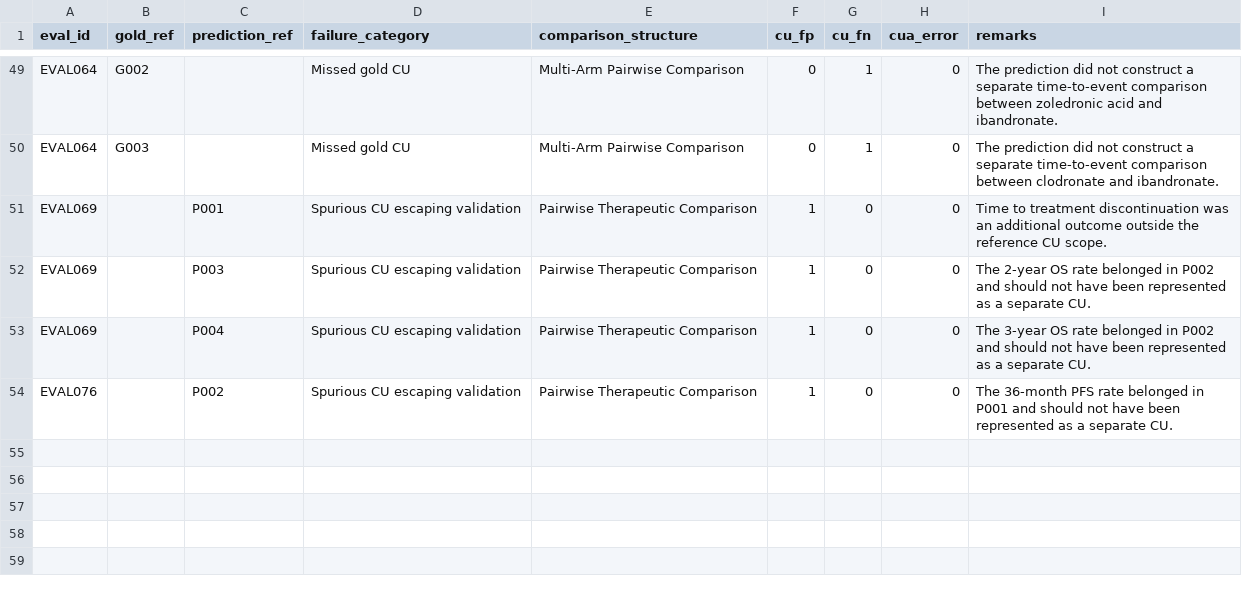
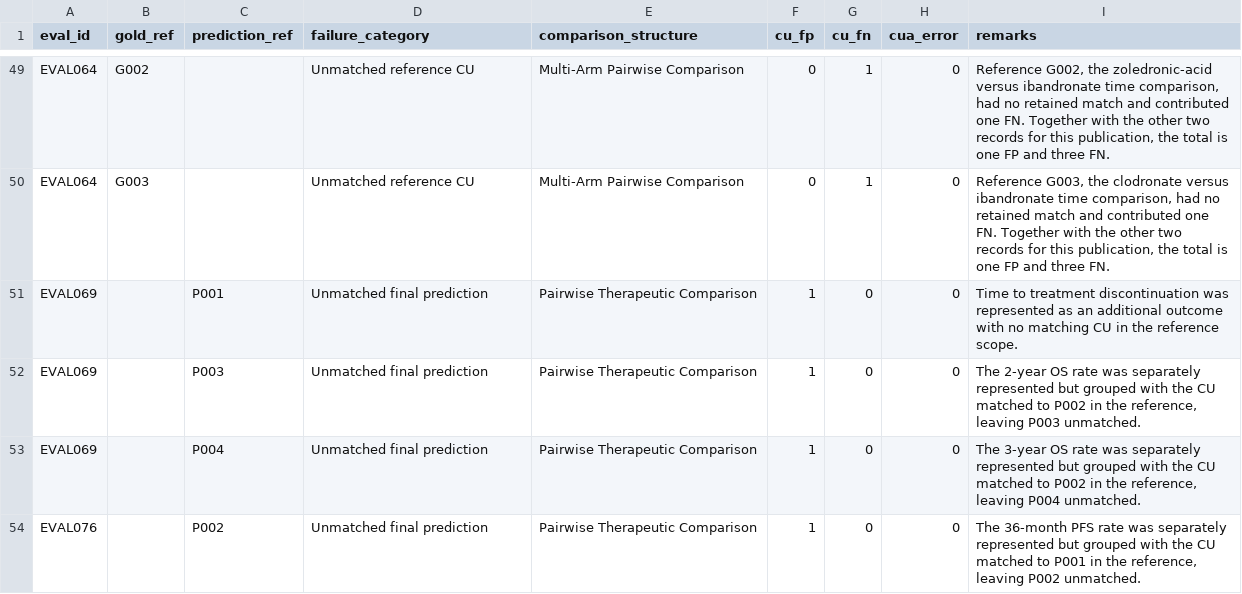
Before and after one commit to wang-lch/TRACE-CU, a CSV file: evaluation/failure_analysis/02_failure_cu_records.csv, drawn as a sheet; only a part is shown, gaps mark what is left out; the diff covers the shown part only; the diff names each change by its address in the sheet, - before the commit and + after, or states it on an @@ line.

Commit message:
Align archive documentation and failure classifications with journal appendices

```diff
--- a/evaluation/failure_analysis/02_failure_cu_records.csv
+++ b/evaluation/failure_analysis/02_failure_cu_records.csv
-D49:D50 (failure_category): Missed gold CU
+D49:D50 (failure_category): Unmatched reference CU
-I49 (remarks): The prediction did not construct a separate time-to-event comparison between zoledronic acid and ibandronate.
+I49 (remarks): Reference G002, the zoledronic-acid versus ibandronate time comparison, had no retained match and contributed one FN. Together with the other two records for this publication, the total is one FP and three FN.
-I50 (remarks): The prediction did not construct a separate time-to-event comparison between clodronate and ibandronate.
+I50 (remarks): Reference G003, the clodronate versus ibandronate time comparison, had no retained match and contributed one FN. Together with the other two records for this publication, the total is one FP and three FN.
-D51:D54 (failure_category): Spurious CU escaping validation
+D51:D54 (failure_category): Unmatched final prediction
-I51 (remarks): …discontinuation was an additional outcome outside the reference CU scope.
+I51 (remarks): …discontinuation was represented as an additional outcome with no matching CU in the reference scope.
-I52 (remarks): …OS rate belonged in P002 and should not have been represented as a separate CU.
+I52 (remarks): …OS rate was separately represented but grouped with the CU matched to P002 in the reference, leaving P003 unmatched.
-I53 (remarks): …OS rate belonged in P002 and should not have been represented as a separate CU.
+I53 (remarks): …OS rate was separately represented but grouped with the CU matched to P002 in the reference, leaving P004 unmatched.
-I54 (remarks): …PFS rate belonged in P001 and should not have been represented as a separate CU.
+I54 (remarks): …PFS rate was separately represented but grouped with the CU matched to P001 in the reference, leaving P002 unmatched.
```
Also changed, not shown: 83 edited cells elsewhere in this file, evaluation/failure_analysis/01_failure_summary.csv, 4 other files.
